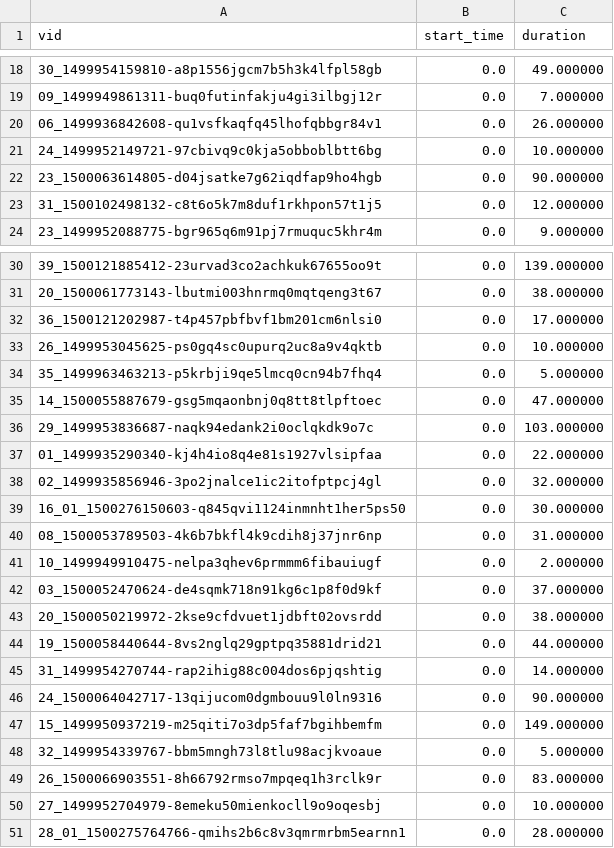
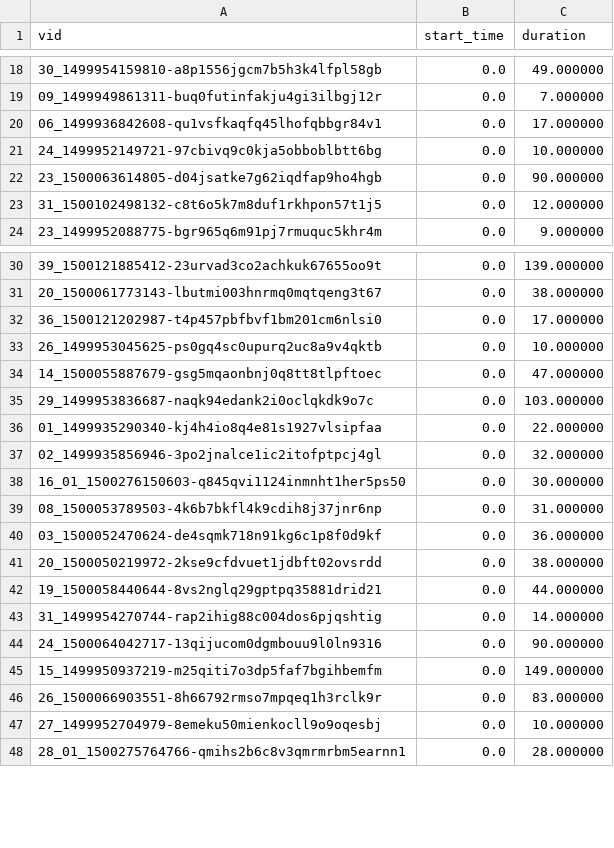
Before and after one commit to kiototeko/Foley-Music, a CSV file: resources/IMU2Music/train.csv, drawn as a sheet; only a part is shown, gaps mark what is left out.

```diff
--- a/resources/IMU2Music/train.csv
+++ b/resources/IMU2Music/train.csv
@@ -19,3 +19,3 @@ vid,start_time,duration
 09_1499949861311-buq0futinfakju4gi3ilbgj12r,0.0,7.000000
-06_1499936842608-qu1vsfkaqfq45lhofqbbgr84v1,0.0,26.000000
+06_1499936842608-qu1vsfkaqfq45lhofqbbgr84v1,0.0,17.000000
 24_1499952149721-97cbivq9c0kja5obboblbtt6bg,0.0,10.000000
@@ -33,3 +33,2 @@ vid,start_time,duration
 26_1499953045625-ps0gq4sc0upurq2uc8a9v4qktb,0.0,10.000000
-35_1499963463213-p5krbji9qe5lmcq0cn94b7fhq4,0.0,5.000000
 14_1500055887679-gsg5mqaonbnj0q8tt8tlpftoec,0.0,47.000000
@@ -40,4 +39,3 @@ vid,start_time,duration
 08_1500053789503-4k6b7bkfl4k9cdih8j37jnr6np,0.0,31.000000
-10_1499949910475-nelpa3qhev6prmmm6fibauiugf,0.0,2.000000
-03_1500052470624-de4sqmk718n91kg6c1p8f0d9kf,0.0,37.000000
+03_1500052470624-de4sqmk718n91kg6c1p8f0d9kf,0.0,36.000000
 20_1500050219972-2kse9cfdvuet1jdbft02ovsrdd,0.0,38.000000
@@ -47,3 +45,2 @@ vid,start_time,duration
 15_1499950937219-m25qiti7o3dp5faf7bgihbemfm,0.0,149.000000
-32_1499954339767-bbm5mngh73l8tlu98acjkvoaue,0.0,5.000000
 26_1500066903551-8h66792rmso7mpqeq1h3rclk9r,0.0,83.000000
```
Also changed, not shown: resources/IMU2Music/test.csv, resources/IMU2Music/val.csv, 3 other files.
